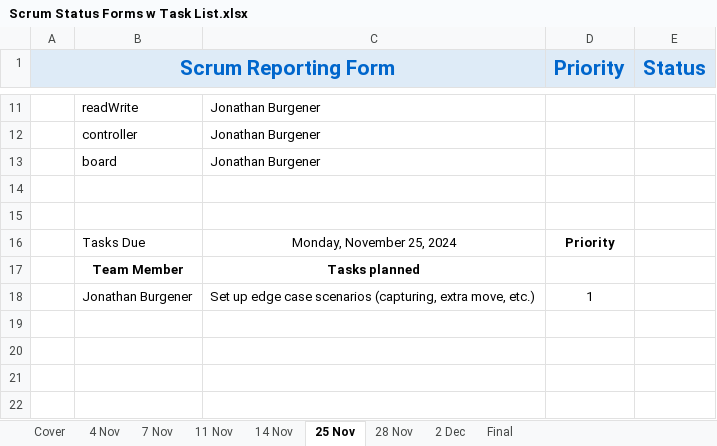
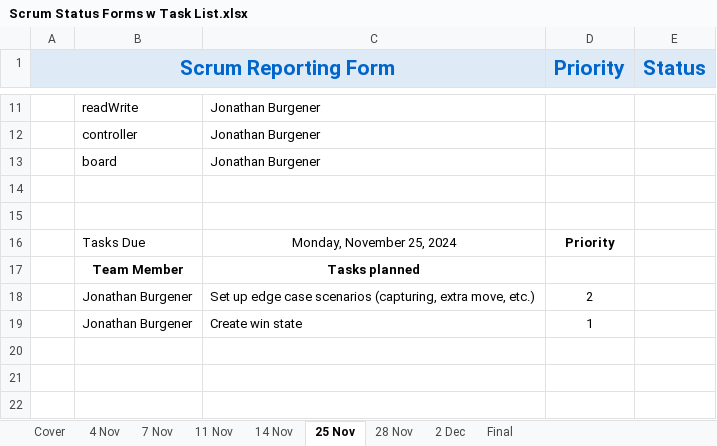
Before and after one commit to JonathanBurg/Mancala-MASM, an Excel workbook: Scrum Status Forms w Task List.xlsx, sheet 25 Nov, drawn as a sheet; only a part is shown, gaps mark what is left out; values as stored, in another font and other column widths than the file's, no borders; removed rows and columns are numbered as before the commit, all else as after; the diff names each change by its address in the sheet, - before the commit and + after, or states it on an @@ line.

```diff
--- a/Scrum Status Forms w Task List.xlsx (sheet 25 Nov)
+++ b/Scrum Status Forms w Task List.xlsx (sheet 25 Nov)
+row 18:  | Jonathan Burgener | Set up edge case scenarios (capturing, extra move, etc.) | 2
-C19: Set up edge case scenarios (capturing, extra move, etc.)
+C19: Create win state
-row 19: (empty)
```
Also changed, not shown: sheet 14 Nov, formulas that keep their value, 2 other files.
